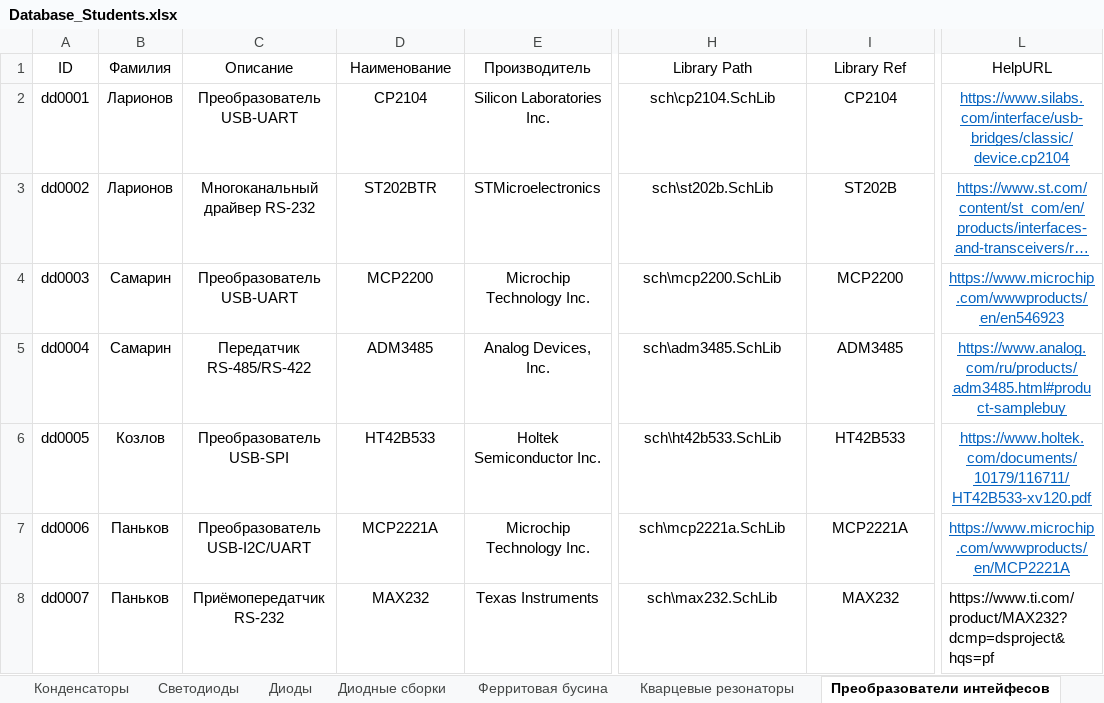
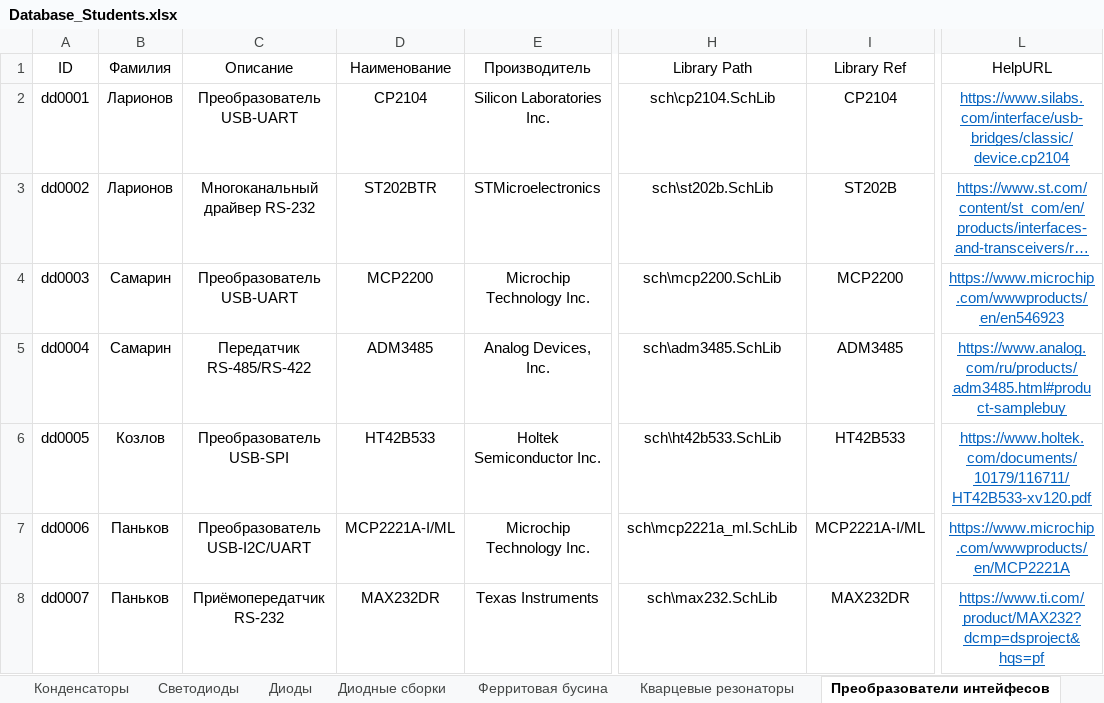
Before and after one commit to TonyCooT/Altium_BEng, an Excel workbook: library/Database_Students.xlsx, sheet Преобразователи интейфесов, drawn as a sheet; only a part is shown, gaps mark what is left out; long unchanged cells end in …; values as stored, in another font and other column widths than the file's, no borders; the diff names each change by its address in the sheet, - before the commit and + after, or states it on an @@ line.

```diff
--- a/library/Database_Students.xlsx (sheet Преобразователи интейфесов)
+++ b/library/Database_Students.xlsx (sheet Преобразователи интейфесов)
-D7 (Наименование): MCP2221A
+D7 (Наименование): MCP2221A-I/ML
-H7 (Library Path): sch\mcp2221a.SchLib
+H7 (Library Path): sch\mcp2221a_ml.SchLib
-I7 (Library Ref): MCP2221A
+I7 (Library Ref): MCP2221A-I/ML
-D8 (Наименование): MAX232
+D8 (Наименование): MAX232DR
-I8 (Library Ref): MAX232
+I8 (Library Ref): MAX232DR
@@ L8 underline: off → on, text colour: black → #0563C1, alignment: left → center @@
```
Also changed, not shown: 5 other files.
